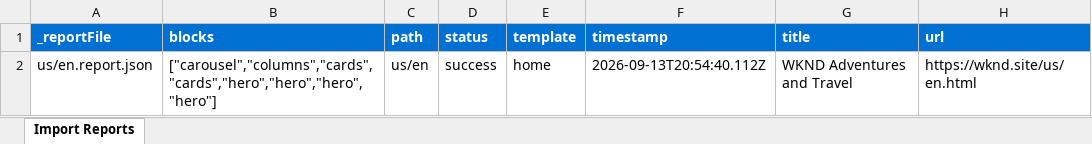
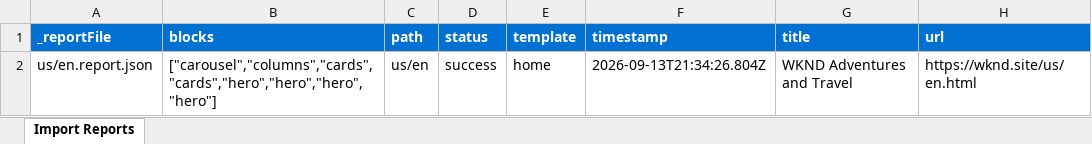
Before and after one commit to heyrahulraj/wknd-capstone, an Excel workbook: tools/importer/reports/import-home.report.xlsx, sheet Import Reports, drawn as a sheet; values as stored, in another font and other column widths than the file's, no borders; the diff names each change by its address in the sheet, - before the commit and + after, or states it on an @@ line.

```diff
--- a/tools/importer/reports/import-home.report.xlsx (sheet Import Reports)
+++ b/tools/importer/reports/import-home.report.xlsx (sheet Import Reports)
-F2 (timestamp): 2026-09-13T20:54:40.112Z
+F2 (timestamp): 2026-09-13T21:34:26.804Z
```
Also changed, not shown: 5 other files.
